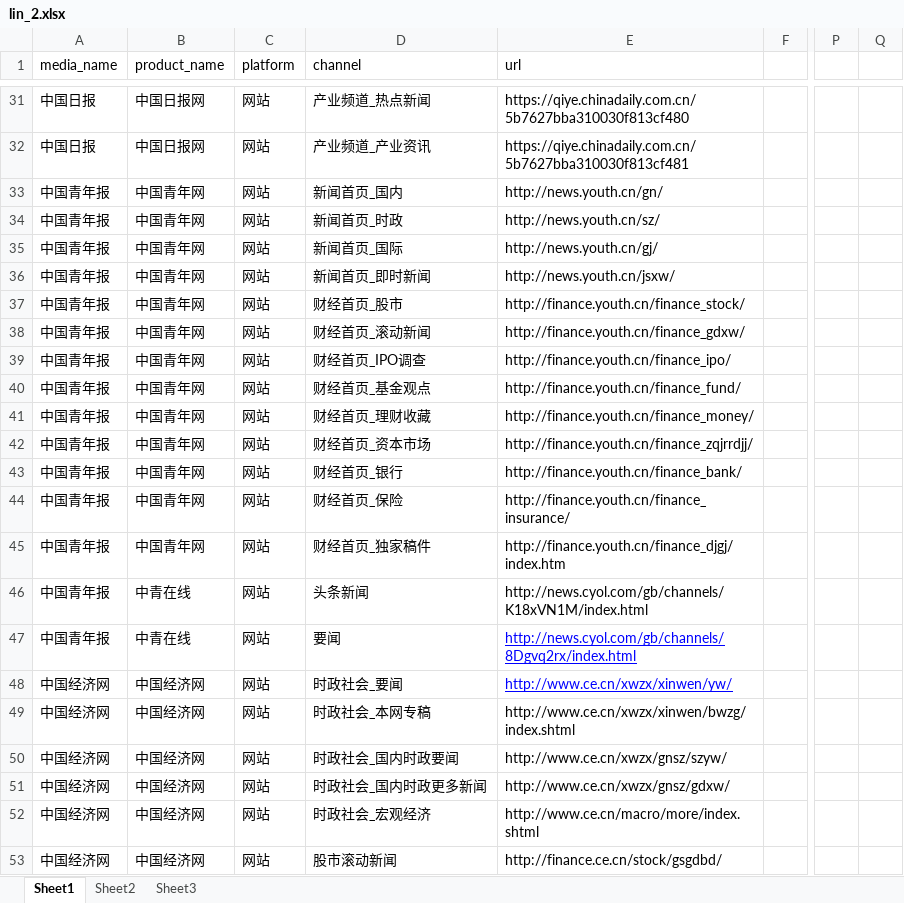
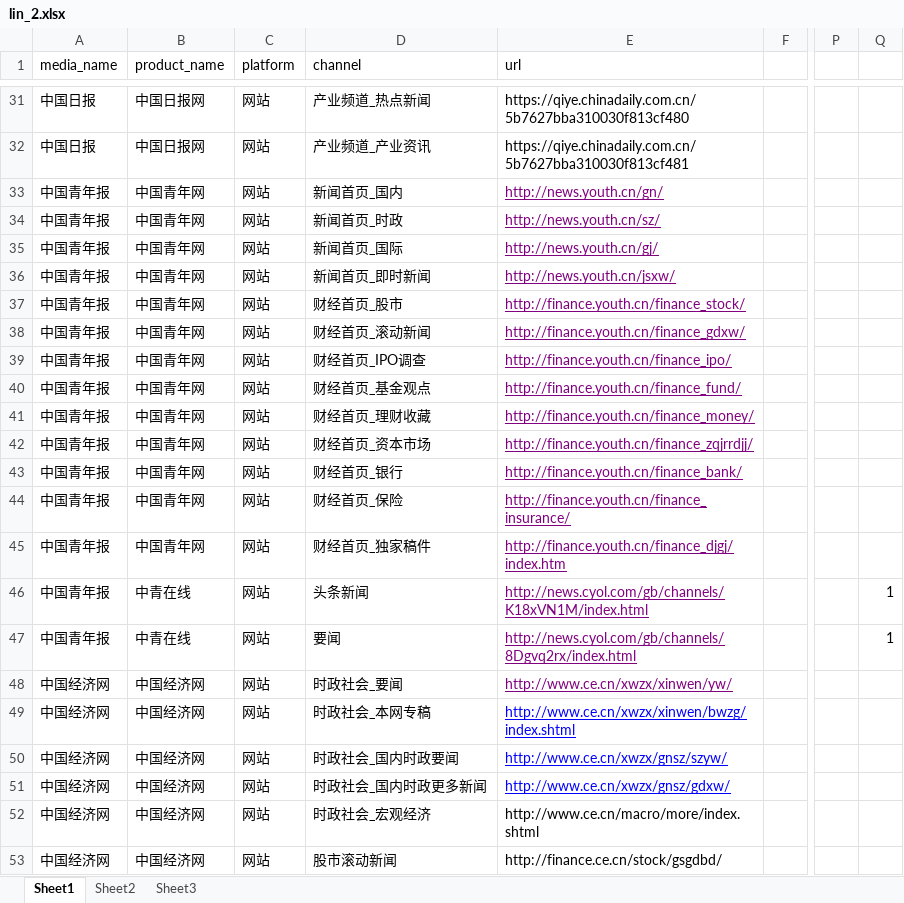
Before and after one commit to LinBaoChao/spider2, an Excel workbook: Doc/lin_2.xlsx, sheet Sheet1, drawn as a sheet; only a part is shown, gaps mark what is left out; values as stored, in another font and other column widths than the file's, no borders; the diff covers the shown part only; the diff names each change by its address in the sheet, - before the commit and + after, or states it on an @@ line.

```diff
--- a/Doc/lin_2.xlsx (sheet Sheet1)
+++ b/Doc/lin_2.xlsx (sheet Sheet1)
@@ E33:E46 underline: off → on, text colour: black → #800080 @@
-Q46:Q47: (empty)
+Q46:Q47: 1
-E47:E48 text colour: #0000FF
+E47:E48 text colour: #800080
@@ E49:E51 underline: off → on, text colour: black → #0000FF @@
```
Also changed, not shown: 13 edited cells and cell formats elsewhere in this sheet, 8 other files.
